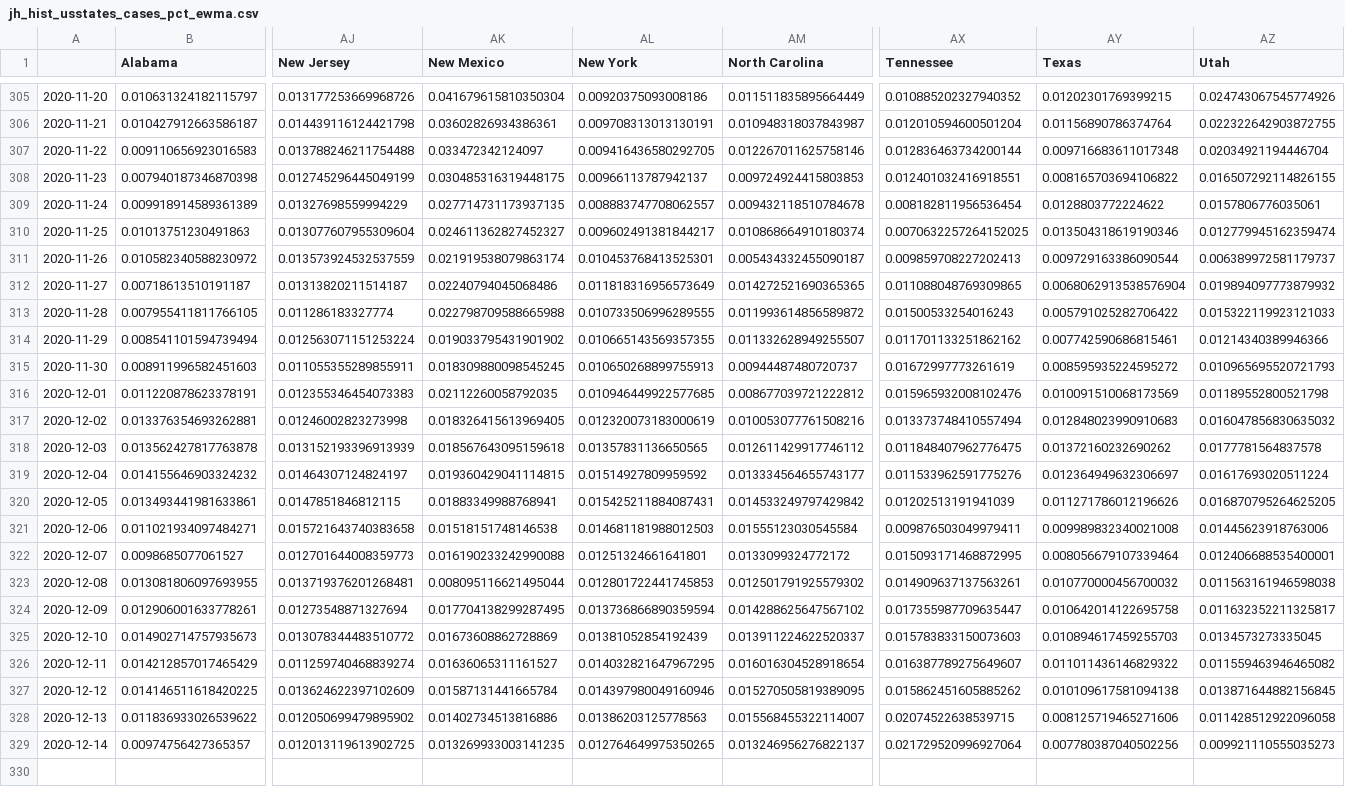
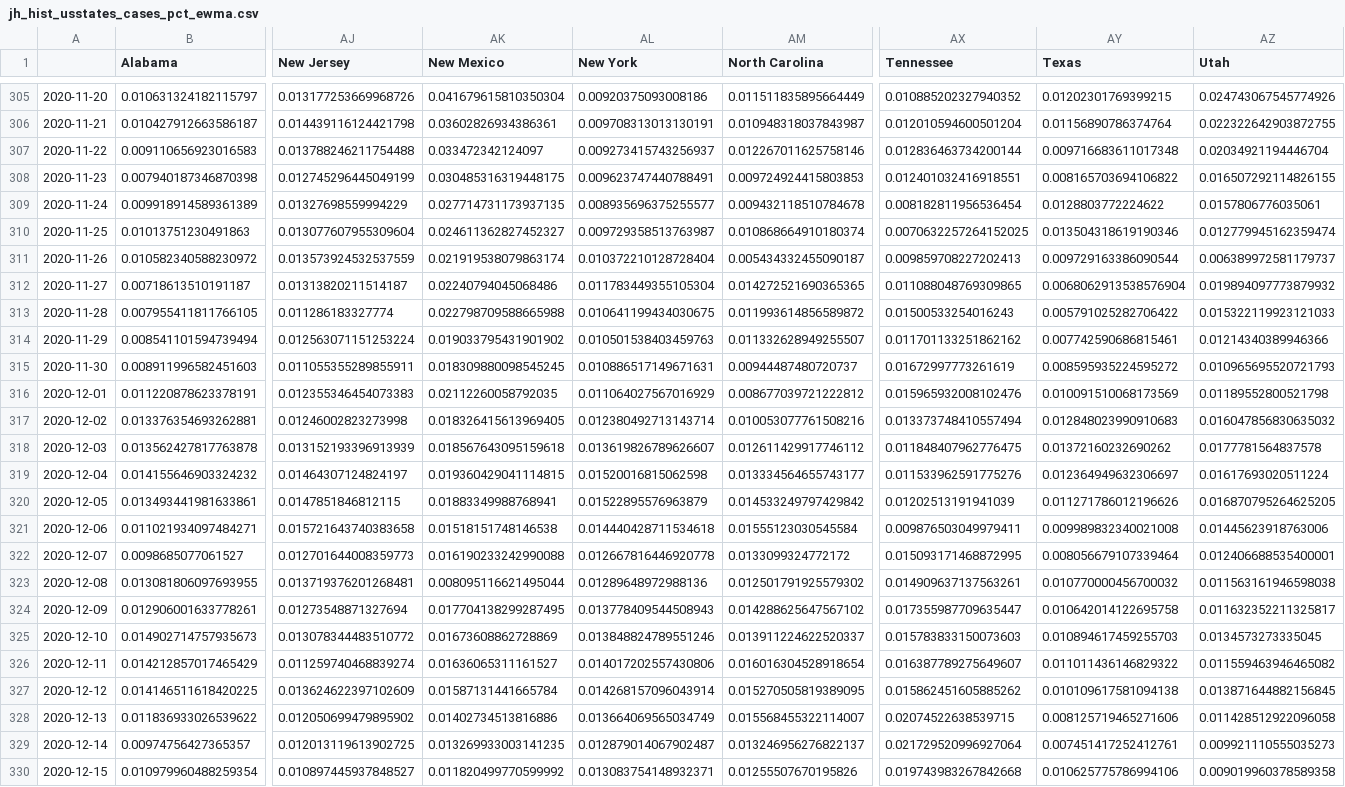
Before and after one commit to BrianLDev/Covid19_Analytics, a CSV file: Datasets/JH/jh_hist_usstates_cases_pct_ewma.csv, drawn as a sheet; only a part is shown, gaps mark what is left out; rows hold the shown columns only; the diff names each change by its address in the sheet, - before the commit and + after, or states it on an @@ line.

```diff
--- a/Datasets/JH/jh_hist_usstates_cases_pct_ewma.csv
+++ b/Datasets/JH/jh_hist_usstates_cases_pct_ewma.csv
-AL307 (New York): 0.009416436580292705
+AL307 (New York): 0.009273415743256937
-AL308 (New York): 0.00966113787942137
+AL308 (New York): 0.009623747440788491
-AL309 (New York): 0.008883747708062557
+AL309 (New York): 0.008935696375255577
-AL310 (New York): 0.009602491381844217
+AL310 (New York): 0.009729358513763987
-AL311 (New York): 0.010453768413525301
+AL311 (New York): 0.010372210128728404
-AL312 (New York): 0.011818316956573649
+AL312 (New York): 0.011783449355105304
-AL313 (New York): 0.010733506996289555
+AL313 (New York): 0.010641199434030675
-AL314 (New York): 0.010665143569357355
+AL314 (New York): 0.010501538403459763
-AL315 (New York): 0.010650268899755913
+AL315 (New York): 0.010886517149671631
-AL316 (New York): 0.010946449922577685
+AL316 (New York): 0.011064027567016929
-AL317 (New York): 0.012320073183000619
+AL317 (New York): 0.012380492713143714
-AL318 (New York): 0.01357831136650565
+AL318 (New York): 0.013619826789626607
-AL319 (New York): 0.01514927809959592
+AL319 (New York): 0.01520016815062598
-AL320 (New York): 0.015425211884087431
+AL320 (New York): 0.01522895576963879
-AL321 (New York): 0.014681181988012503
+AL321 (New York): 0.014440428711534618
-AL322 (New York): 0.01251324661641801
+AL322 (New York): 0.012667816446920778
-AL323 (New York): 0.012801722441745853
+AL323 (New York): 0.01289648972988136
-AL324 (New York): 0.013736866890359594
+AL324 (New York): 0.013778409544508943
-AL325 (New York): 0.01381052854192439
+AL325 (New York): 0.013848824789551246
-AL326 (New York): 0.014032821647967295
+AL326 (New York): 0.014017202557430806
-AL327 (New York): 0.014397980049160946
+AL327 (New York): 0.014268157096043914
-AL328 (New York): 0.01386203125778563
+AL328 (New York): 0.013664069565034749
-AL329 (New York): 0.012764649975350265
+AL329 (New York): 0.012879014067902487
-AY329 (Texas): 0.007780387040502256
+AY329 (Texas): 0.007451417252412761
+row 330: 2020-12-15 | 0.010979960488259354 | 0.010897445937848527 | 0.011820499770599992 | 0.013083754148932371 | 0.01255507670195826 | 0.019743983267842668 | 0.010625775786994106 | 0.009019960378589358
```
Also changed, not shown: Datasets/JH/jh_hist_countries_cases_pct.csv, Datasets/JH/jh_hist_countries_deaths_pct.csv, 21 other files.
